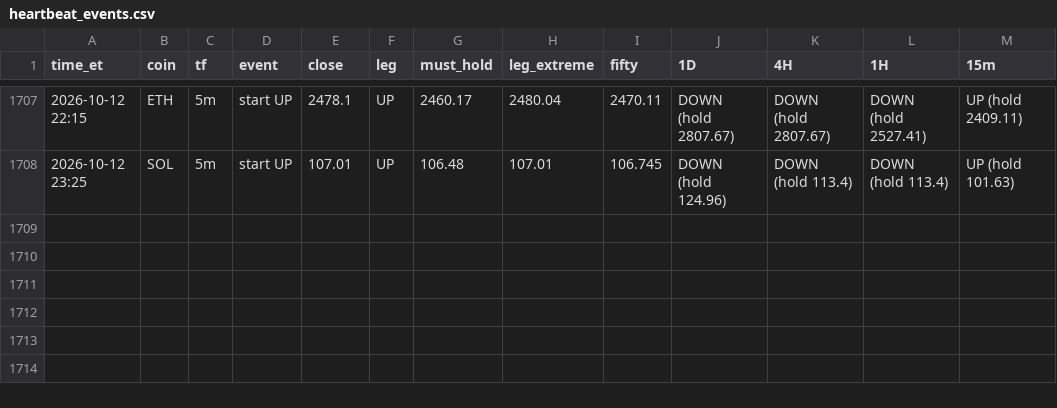
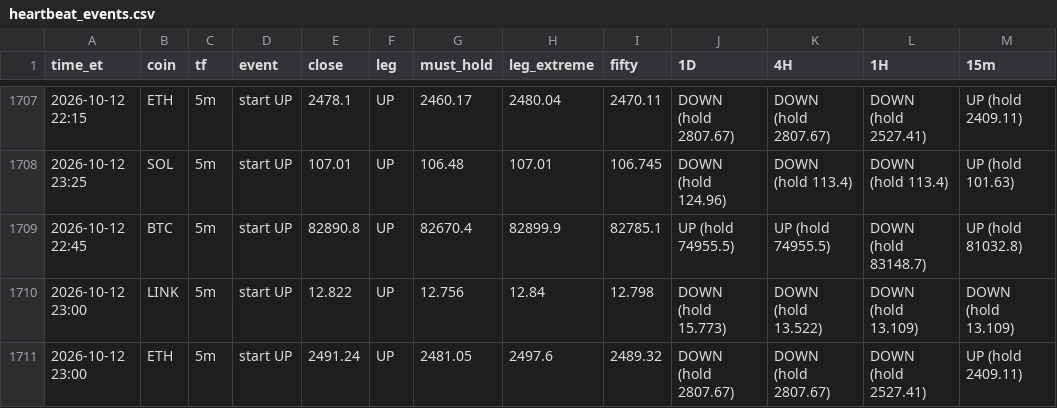
Before and after one commit to HarleyBear70/okx-trading-bot, a CSV file: journal/heartbeat_events.csv, drawn as a sheet; only a part is shown, gaps mark what is left out; the diff names each change by its address in the sheet, - before the commit and + after, or states it on an @@ line.

```diff
--- a/journal/heartbeat_events.csv
+++ b/journal/heartbeat_events.csv
+row 1709: 2026-10-12 22:45 | BTC | 5m | start UP | 82890.8 | UP | 82670.4 | 82899.9 | 82785.1 | UP (hold 74955.5) | UP (hold 74955.5) | DOWN (hold 83148.7) | UP (hold 81032.8)
+row 1710: 2026-10-12 23:00 | LINK | 5m | start UP | 12.822 | UP | 12.756 | 12.84 | 12.798 | DOWN (hold 15.773) | DOWN (hold 13.522) | DOWN (hold 13.109) | DOWN (hold 13.109)
+row 1711: 2026-10-12 23:00 | ETH | 5m | start UP | 2491.24 | UP | 2481.05 | 2497.6 | 2489.32 | DOWN (hold 2807.67) | DOWN (hold 2807.67) | DOWN (hold 2527.41) | UP (hold 2409.11)
```
Also changed, not shown: 3 other files.
